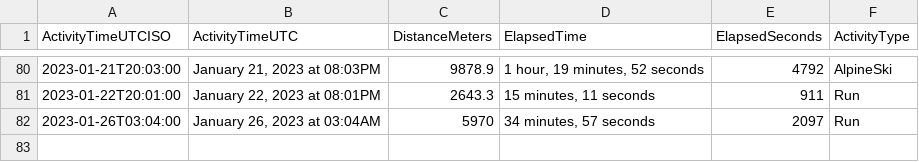
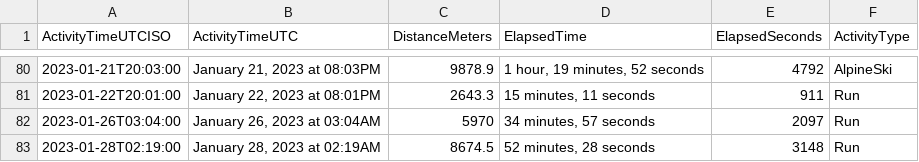
Before and after one commit to casassg/stats, a CSV file: strava.csv, drawn as a sheet; only a part is shown, gaps mark what is left out; the diff names each change by its address in the sheet, - before the commit and + after, or states it on an @@ line.

Commit message:
Flat: latest data (2023-01-28T02:43:08.370Z) {   "date": "2023-01-28T02:43:08.370Z",   "files": [     {       "name": "strava.csv",       "deltaBytes": 92,       "source": "https://docs.google.com/spreadsheets/d/1hQwF3sVDmqJ9rjAku9TIGDjpqrkhtO1QUyvLb5d2QFc/export?format=csv&gid=1980723697"     }   ] }

```diff
--- a/strava.csv
+++ b/strava.csv
+row 83: 2023-01-28T02:19:00 | January 28, 2023 at 02:19AM | 8674.5 | 52 minutes, 28 seconds | 3148 | Run
```
